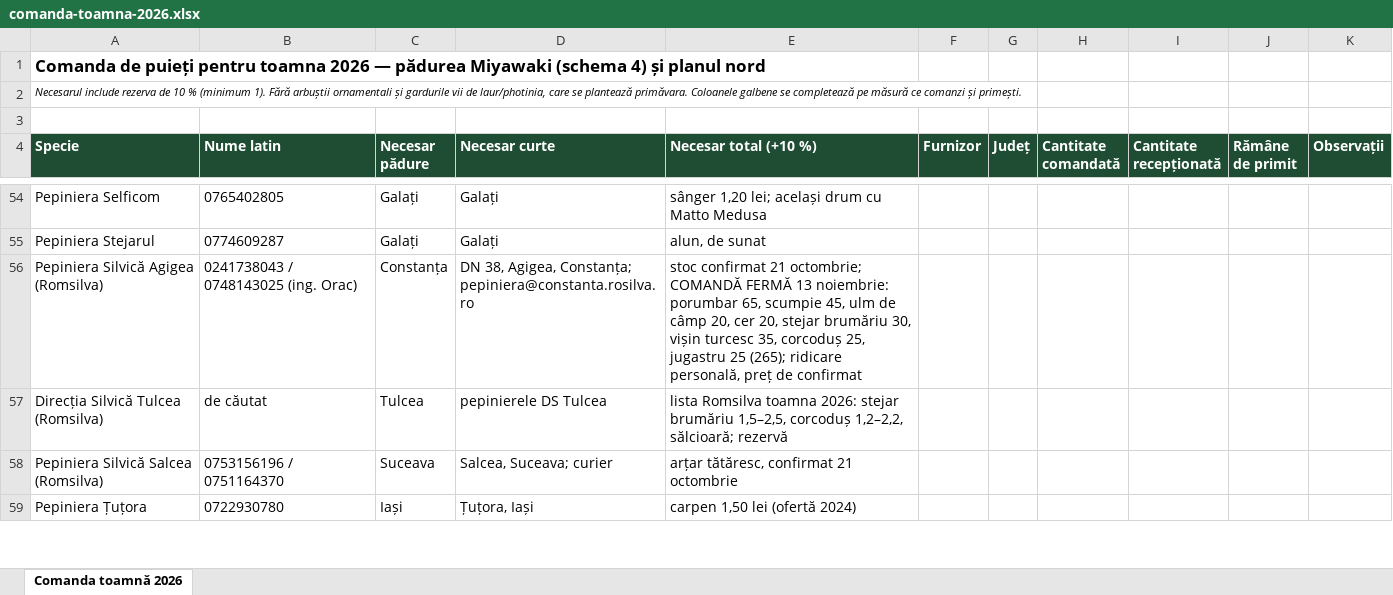
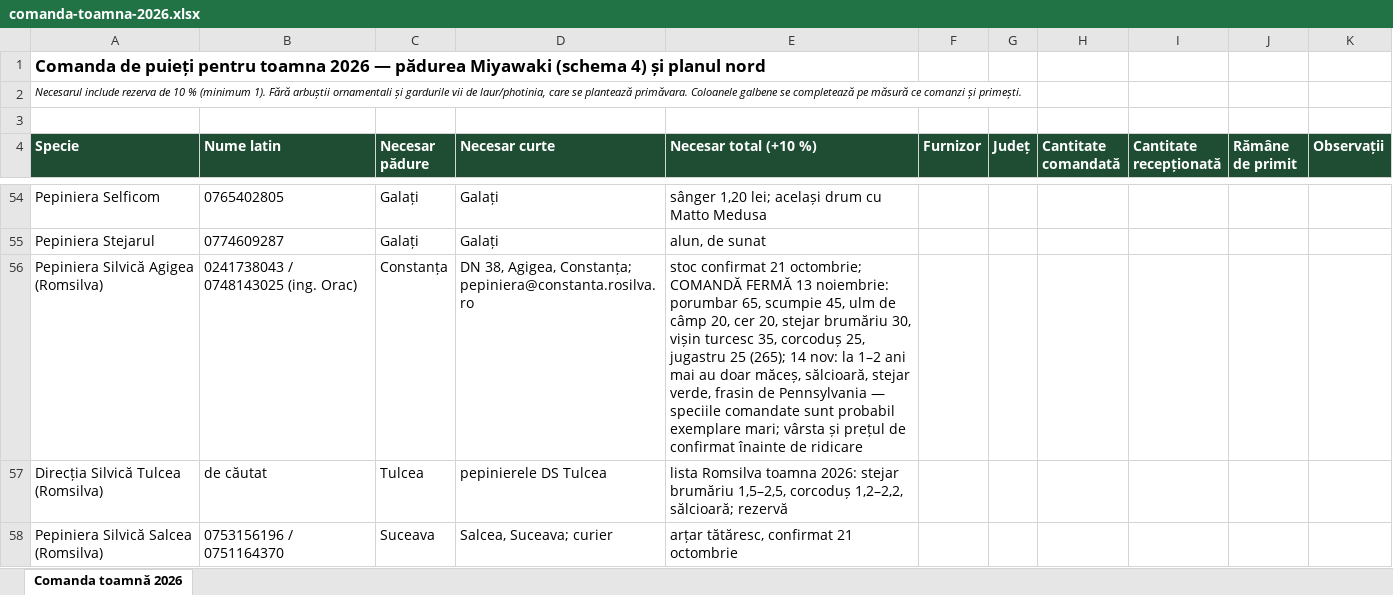
Before and after one commit to schmicky/crucea, an Excel workbook: resurse/oferte/comanda-toamna-2026.xlsx, sheet Comanda toamnă 2026, drawn as a sheet; only a part is shown, gaps mark what is left out; the shorter side is filled out with more unchanged rows; values as stored, in another font and other column widths than the file's, no borders; the diff names each change by its address in the sheet, - before the commit and + after, or states it on an @@ line.

```diff
--- a/resurse/oferte/comanda-toamna-2026.xlsx (sheet Comanda toamnă 2026)
+++ b/resurse/oferte/comanda-toamna-2026.xlsx (sheet Comanda toamnă 2026)
-E56 (Necesar total (+10 %)): …25 (265); ridicare personală, preț de confirmat
+E56 (Necesar total (+10 %)): …25 (265); 14 nov: la 1–2 ani mai au doar măceș, sălcioară, stejar verde, frasin de Pennsylvania — speciile comandate sunt probabil exemplare mari; vârsta și prețul de confirmat înainte de ridicare
```
Also changed, not shown: 2 other files.
